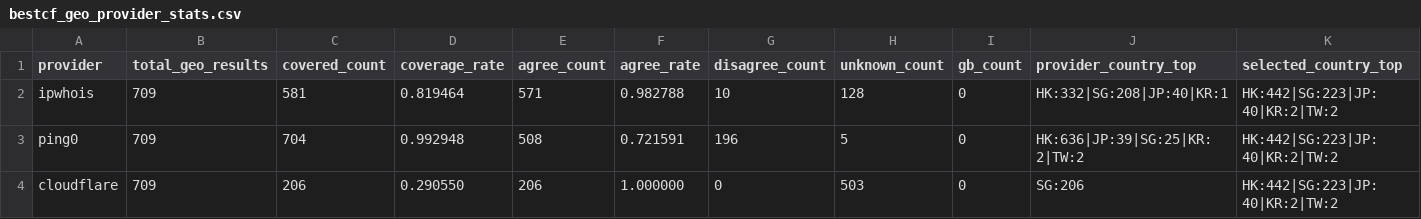
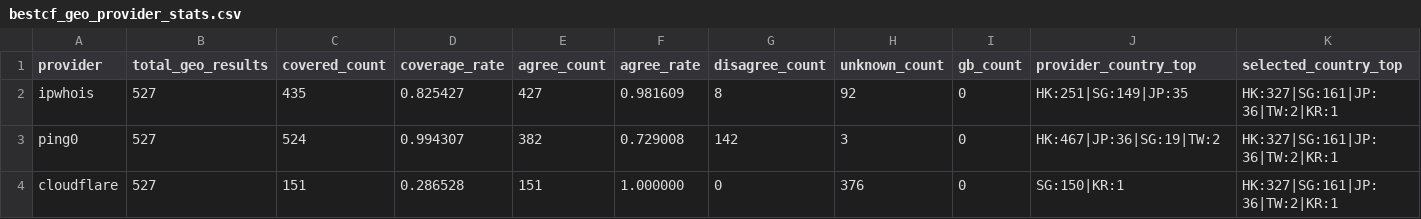
Before and after one commit to User-Pass320/bestcf-auto, a CSV file: public/bestcf_geo_provider_stats.csv, drawn as a sheet.

```diff
--- a/public/bestcf_geo_provider_stats.csv
+++ b/public/bestcf_geo_provider_stats.csv
@@ -1,4 +1,4 @@
 provider,total_geo_results,covered_count,coverage_rate,agree_count,agree_rate,disagree_count,unknown_count,gb_count,provider_country_top,selected_country_top
-ipwhois,709,581,0.819464,571,0.982788,10,128,0,HK:332|SG:208|JP:40|KR:1,HK:442|SG:223|JP:40|KR:2|TW:2
-ping0,709,704,0.992948,508,0.721591,196,5,0,HK:636|JP:39|SG:25|KR:2|TW:2,HK:442|SG:223|JP:40|KR:2|TW:2
-cloudflare,709,206,0.290550,206,1.000000,0,503,0,SG:206,HK:442|SG:223|JP:40|KR:2|TW:2
+ipwhois,527,435,0.825427,427,0.981609,8,92,0,HK:251|SG:149|JP:35,HK:327|SG:161|JP:36|TW:2|KR:1
+ping0,527,524,0.994307,382,0.729008,142,3,0,HK:467|JP:36|SG:19|TW:2,HK:327|SG:161|JP:36|TW:2|KR:1
+cloudflare,527,151,0.286528,151,1.000000,0,376,0,SG:150|KR:1,HK:327|SG:161|JP:36|TW:2|KR:1
```
Also changed, not shown: public/bestcf_region_counts.csv, public/bestcf_sources.csv, 3 other files.
